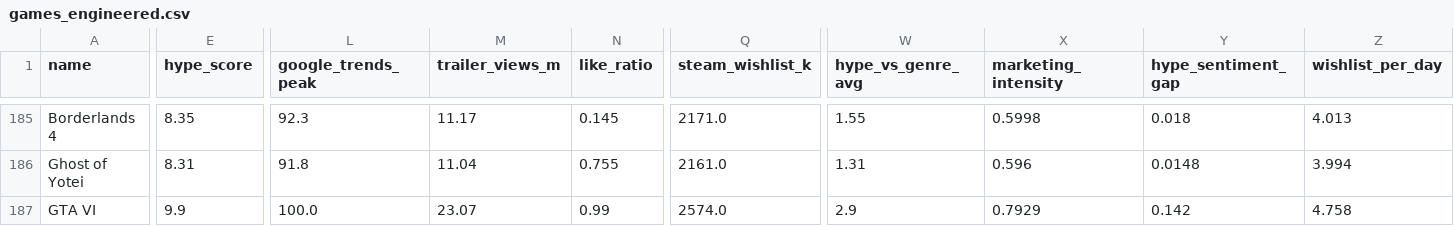
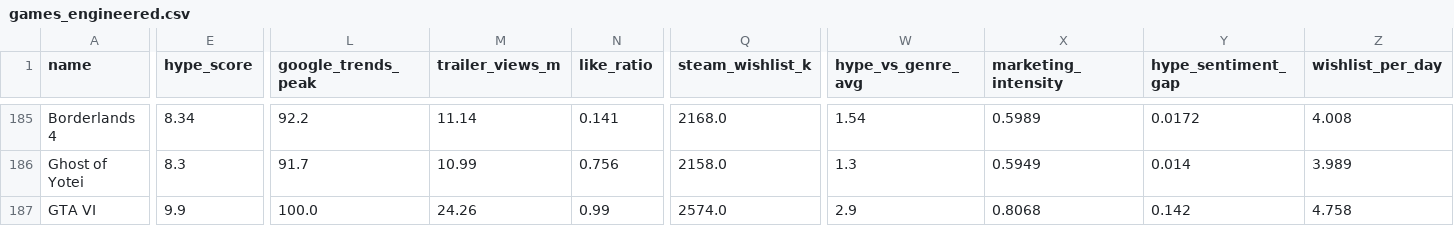
Before and after one commit to jechacod26-png/hype-vs-reality, a CSV file: data/games_engineered.csv, drawn as a sheet; only a part is shown, gaps mark what is left out; the diff covers the shown part only; the diff names each change by its address in the sheet, - before the commit and + after, or states it on an @@ line.

```diff
--- a/data/games_engineered.csv
+++ b/data/games_engineered.csv
-E185 (hype_score): 8.35
+E185 (hype_score): 8.34
-L185 (google_trends_peak): 92.3
+L185 (google_trends_peak): 92.2
-M185 (trailer_views_m): 11.17
+M185 (trailer_views_m): 11.14
-N185 (like_ratio): 0.145
+N185 (like_ratio): 0.141
-Q185 (steam_wishlist_k): 2171.0
+Q185 (steam_wishlist_k): 2168.0
-W185 (hype_vs_genre_avg): 1.55
+W185 (hype_vs_genre_avg): 1.54
-X185 (marketing_intensity): 0.5998
+X185 (marketing_intensity): 0.5989
-Y185 (hype_sentiment_gap): 0.018
+Y185 (hype_sentiment_gap): 0.0172
-Z185 (wishlist_per_day): 4.013
+Z185 (wishlist_per_day): 4.008
-E186 (hype_score): 8.31
+E186 (hype_score): 8.3
-L186 (google_trends_peak): 91.8
+L186 (google_trends_peak): 91.7
-M186 (trailer_views_m): 11.04
+M186 (trailer_views_m): 10.99
-N186 (like_ratio): 0.755
+N186 (like_ratio): 0.756
-Q186 (steam_wishlist_k): 2161.0
+Q186 (steam_wishlist_k): 2158.0
-W186 (hype_vs_genre_avg): 1.31
+W186 (hype_vs_genre_avg): 1.3
-X186 (marketing_intensity): 0.596
+X186 (marketing_intensity): 0.5949
-Y186 (hype_sentiment_gap): 0.0148
+Y186 (hype_sentiment_gap): 0.014
-Z186 (wishlist_per_day): 3.994
+Z186 (wishlist_per_day): 3.989
-M187 (trailer_views_m): 23.07
+M187 (trailer_views_m): 24.26
-X187 (marketing_intensity): 0.7929
+X187 (marketing_intensity): 0.8068
```
Also changed, not shown: 75 edited cells elsewhere in this file, streamlit_app/data/games_engineered.csv, 4 other files.
